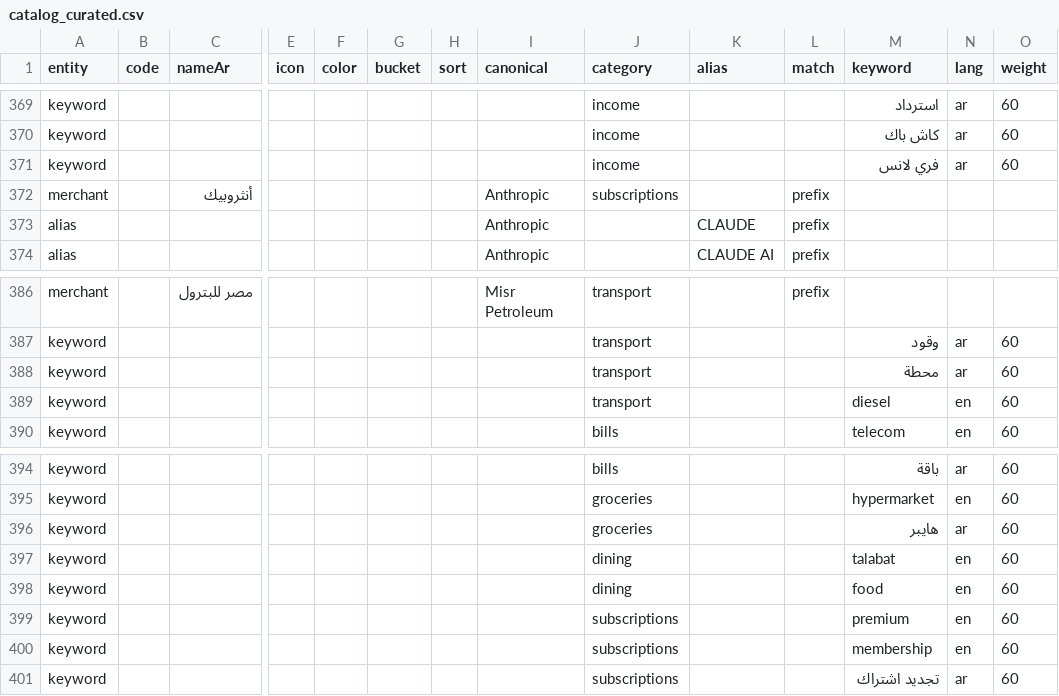
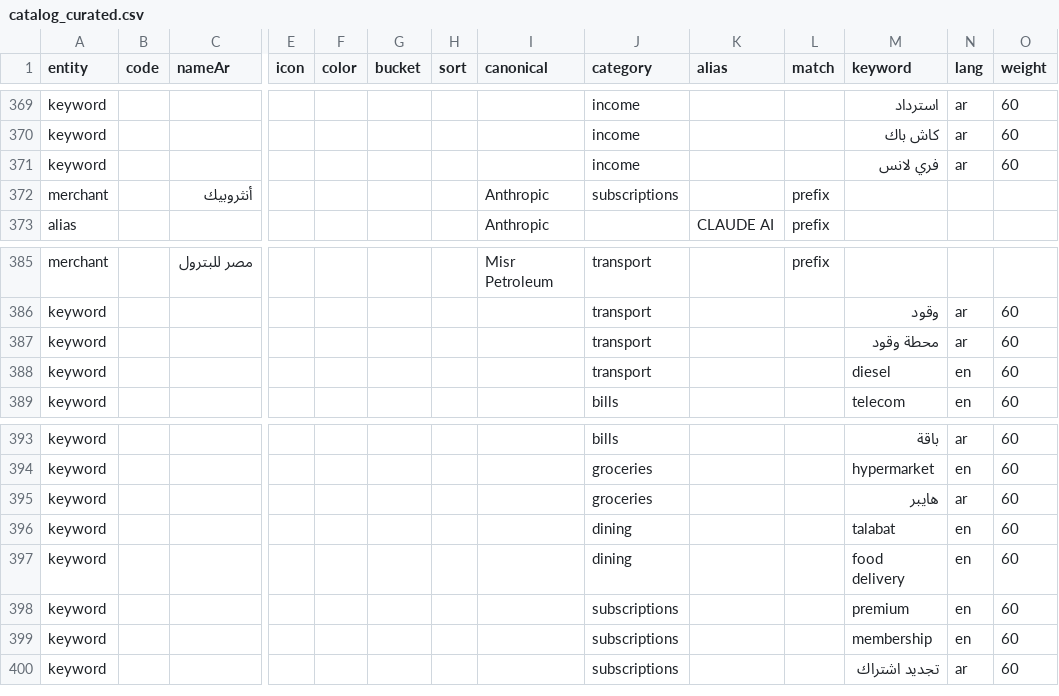
Before and after one commit to Amr905/zaghlol, a CSV file: tools/catalog_build/data/catalog_curated.csv, drawn as a sheet; only a part is shown, gaps mark what is left out; removed rows and columns are numbered as before the commit, all else as after; rows hold the shown columns only; the diff names each change by its address in the sheet, - before the commit and + after, or states it on an @@ line.

```diff
--- a/tools/catalog_build/data/catalog_curated.csv
+++ b/tools/catalog_build/data/catalog_curated.csv
-row 373: alias |  |  |  |  |  |  | Anthropic |  | CLAUDE | prefix
-M387 (keyword): محطة
+M387 (keyword): محطة وقود
-M397 (keyword): food
+M397 (keyword): food delivery
```
Also changed, not shown: tools/catalog_build/data/catalog_seed.csv, 23 other files.
